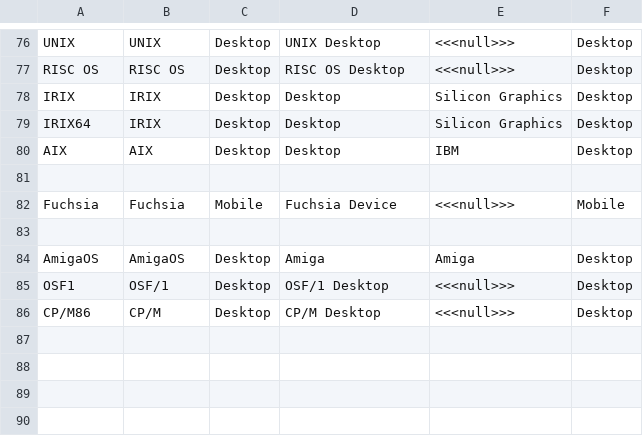
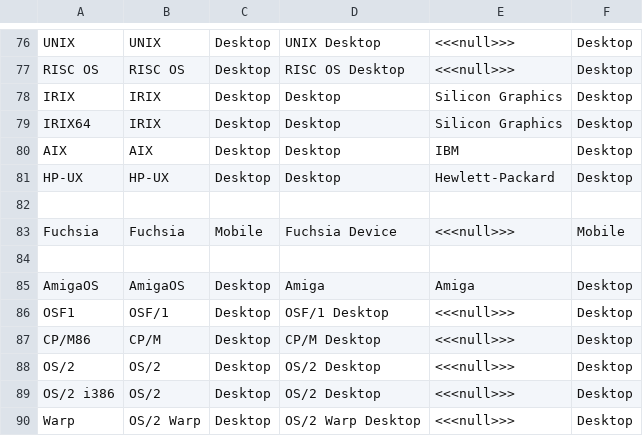
Before and after one commit to nielsbasjes/yauaa, a CSV file: analyzer/src/main/code-gen/UserAgents/OSDeviceNames/OperatingSystemDeviceNames.csv, drawn as a sheet; only a part is shown, gaps mark what is left out.

```diff
--- a/analyzer/src/main/code-gen/UserAgents/OSDeviceNames/OperatingSystemDeviceNames.csv
+++ b/analyzer/src/main/code-gen/UserAgents/OSDeviceNames/OperatingSystemDeviceNames.csv
@@ -80,2 +80,3 @@ IRIX64             | IRIX           | Desktop      | Desktop                  |
 AIX                | AIX            | Desktop      | Desktop                  | IBM              | Desktop
+HP-UX              | HP-UX          | Desktop      | Desktop                  | Hewlett-Packard  | Desktop
 
@@ -86 +87,4 @@ OSF1               | OSF/1          | Desktop      | OSF/1 Desktop            |
 CP/M86             | CP/M           | Desktop      | CP/M Desktop             | <<<null>>>       | Desktop
+OS/2               | OS/2           | Desktop      | OS/2 Desktop             | <<<null>>>       | Desktop
+OS/2 i386          | OS/2           | Desktop      | OS/2 Desktop             | <<<null>>>       | Desktop
+Warp               | OS/2 Warp      | Desktop      | OS/2 Warp Desktop        | <<<null>>>       | Desktop
```
Also changed, not shown: analyzer/src/main/code-gen/UserAgents/CPUTypes/CPUTypes.csv, analyzer/src/main/code-gen/UserAgents/WindowsDesktopNames/WindowsDesktop.csv, 27 other files.
